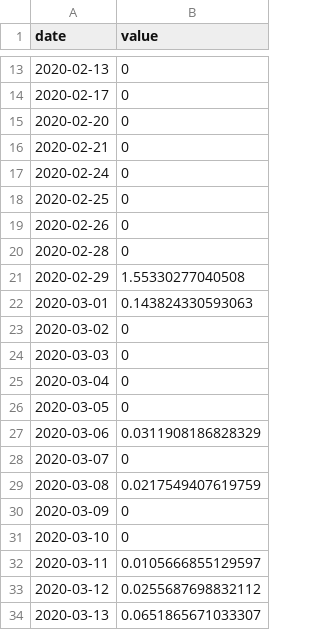
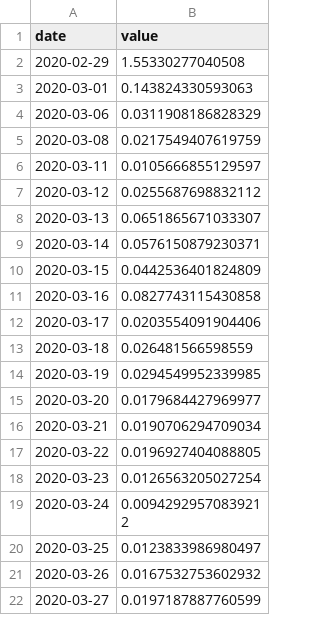
Before and after one commit to EDAV-Section2-FP34/covidUSMexico, a CSV file: Data/confirmed_index.csv, drawn as a sheet; only a part is shown, gaps mark what is left out; the shorter side is filled out with more unchanged rows; the diff covers the shown part only; the diff names each change by its address in the sheet, - before the commit and + after, or states it on an @@ line.

```diff
--- a/Data/confirmed_index.csv
+++ b/Data/confirmed_index.csv
-row 13: 2020-02-13 | 0
-row 14: 2020-02-17 | 0
-row 15: 2020-02-20 | 0
-row 16: 2020-02-21 | 0
-row 17: 2020-02-24 | 0
-row 18: 2020-02-25 | 0
-row 19: 2020-02-26 | 0
-row 20: 2020-02-28 | 0
-row 23: 2020-03-02 | 0
-row 24: 2020-03-03 | 0
-row 25: 2020-03-04 | 0
-row 26: 2020-03-05 | 0
-row 28: 2020-03-07 | 0
-row 30: 2020-03-09 | 0
-row 31: 2020-03-10 | 0
```
Also changed, not shown: 31 removed rows elsewhere in this file, Data/deaths_index.csv, Data/vaccinated_index.csv, 3 other files.
